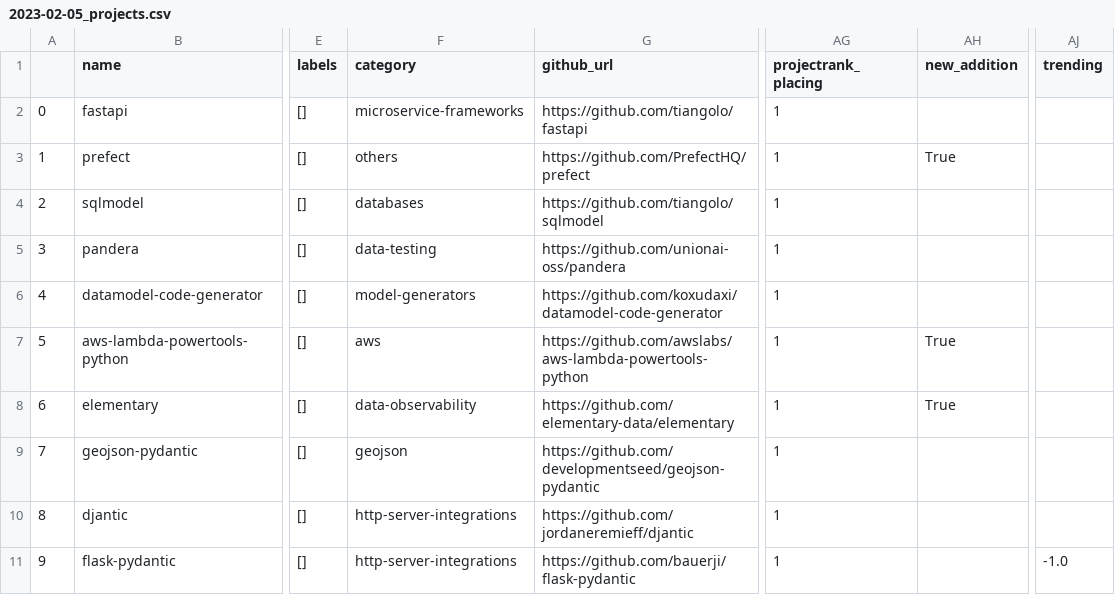
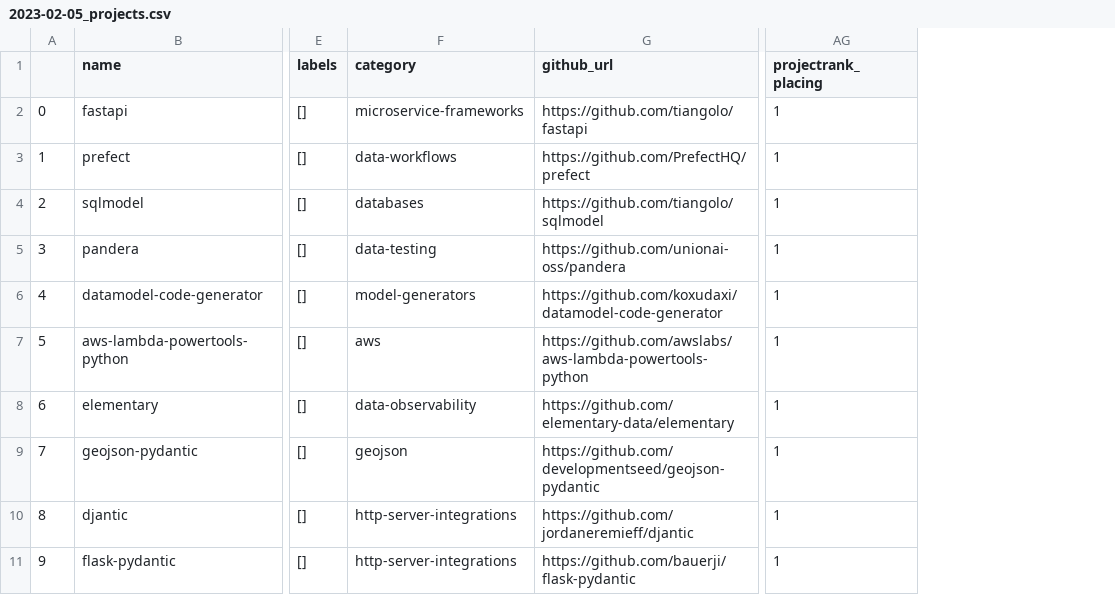
Before and after one commit to fkromer/best-of-pydantic, a CSV file: history/2023-02-05_projects.csv, drawn as a sheet; only a part is shown, gaps mark what is left out; the diff names each change by its address in the sheet, - before the commit and + after, or states it on an @@ line.

```diff
--- a/history/2023-02-05_projects.csv
+++ b/history/2023-02-05_projects.csv
-column AH (new_addition), rows 3-8: True |  |  |  | True | True
-column AJ (trending), row 11: -1.0
-F3 (category): others
+F3 (category): data-workflows
```
Also changed, not shown: 3 other files.
